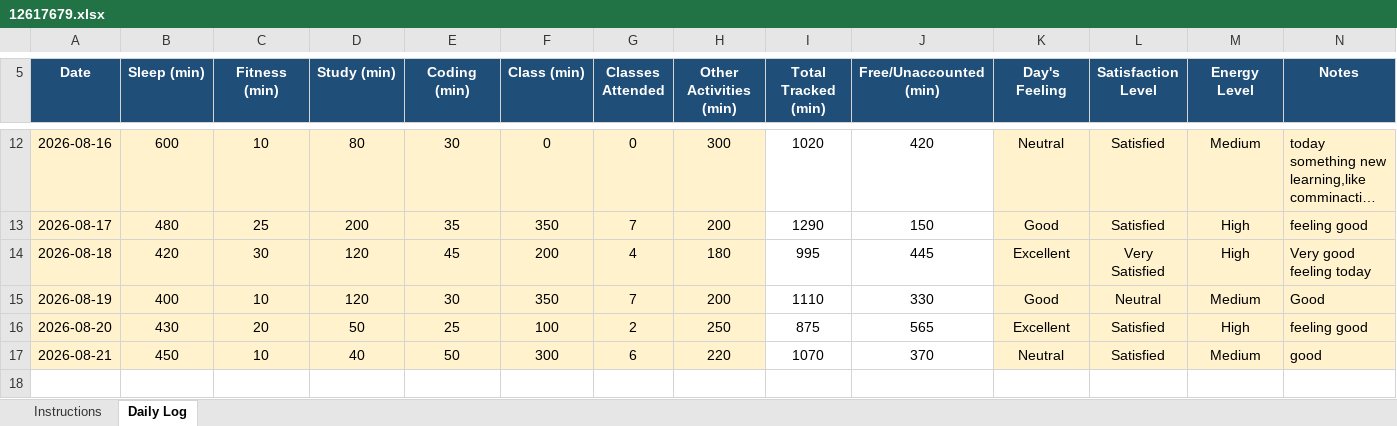
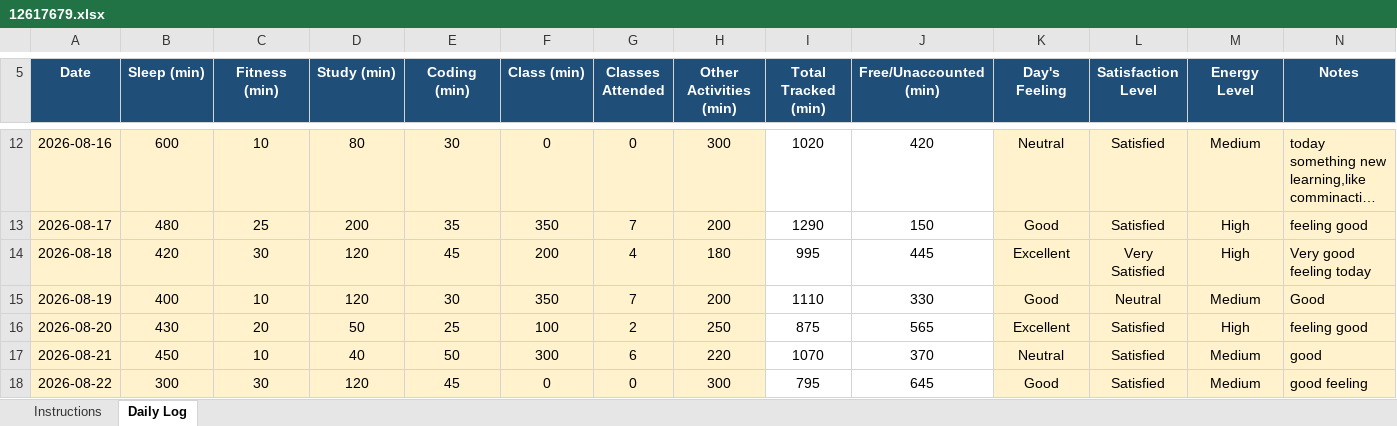
Before and after one commit to Mohit-2708/CAP776, an Excel workbook: 12617679.xlsx, sheet Daily Log, drawn as a sheet; only a part is shown, gaps mark what is left out; long unchanged cells end in …; values as stored, in another font and other column widths than the file's, no borders; conditional formats not drawn; the diff names each change by its address in the sheet, - before the commit and + after, or states it on an @@ line.

Commit message:
13th commit

```diff
--- a/12617679.xlsx (sheet Daily Log)
+++ b/12617679.xlsx (sheet Daily Log)
+row 18: 2026-08-22 | 300 | 30 | 120 | 45 | 0 | 0 | 300 | 795 | 645 | Good | Satisfied | Medium | good feeling
```
